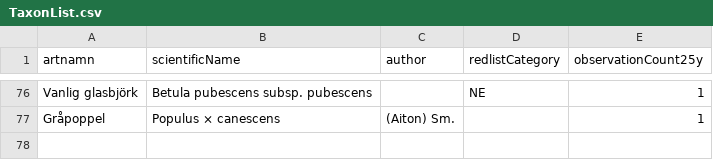
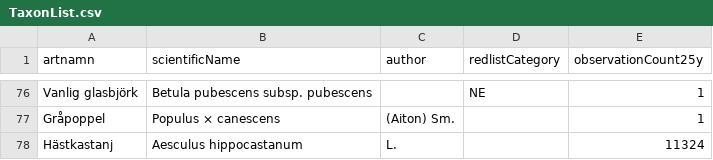
Before and after one commit to JakubPelka/skyddstrad-field-reporter, a CSV file: data/TaxonList.csv, drawn as a sheet; only a part is shown, gaps mark what is left out; the diff names each change by its address in the sheet, - before the commit and + after, or states it on an @@ line.

Commit message:
hästkastanj
art saknades

```diff
--- a/data/TaxonList.csv
+++ b/data/TaxonList.csv
+row 78: Hästkastanj | Aesculus hippocastanum | L. |  | 11324
```
